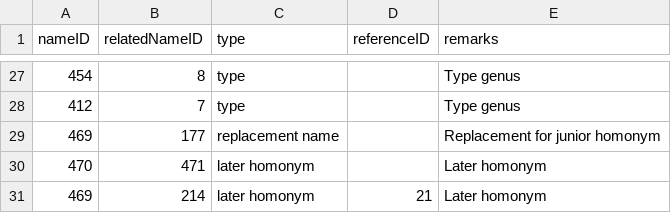
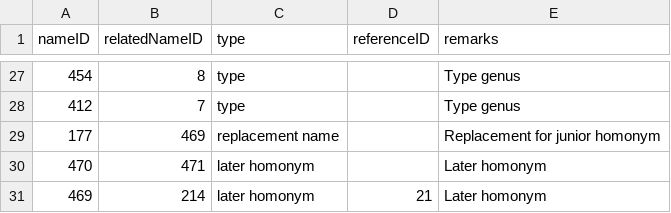
Before and after one commit to dhobern/alucitoidea, a CSV file: coldp/data/namerelation.csv, drawn as a sheet; only a part is shown, gaps mark what is left out.

```diff
--- a/coldp/data/namerelation.csv
+++ b/coldp/data/namerelation.csv
@@ -28,3 +28,3 @@ nameID,relatedNameID,type,referenceID,remarks
 412,7,type,,Type genus
-469,177,replacement name,,Replacement for junior homonym
+177,469,replacement name,,Replacement for junior homonym
 470,471,later homonym,,Later homonym
```
Also changed, not shown: coldp/data/name.csv, coldp/data/synonym.csv, 1 other file.
